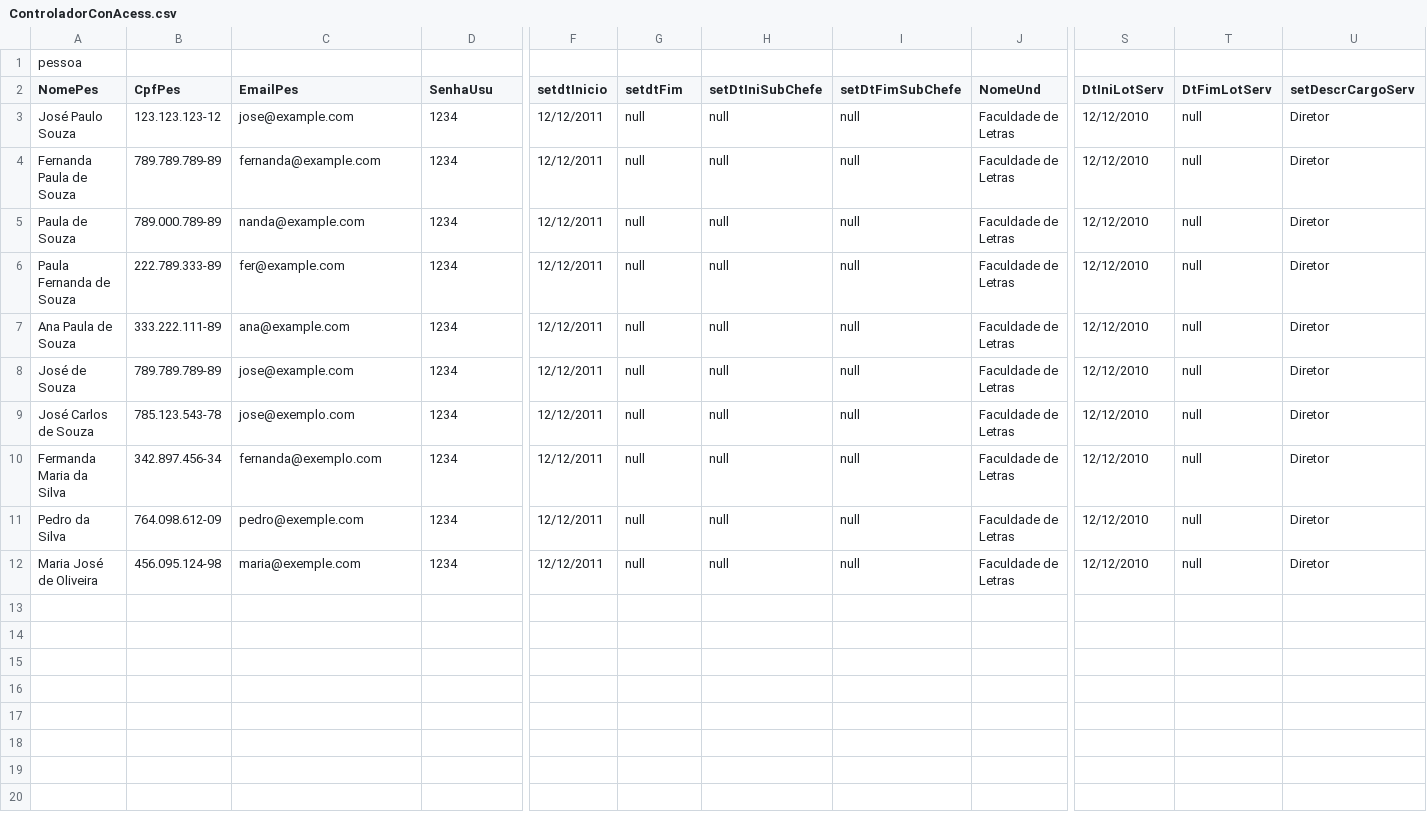
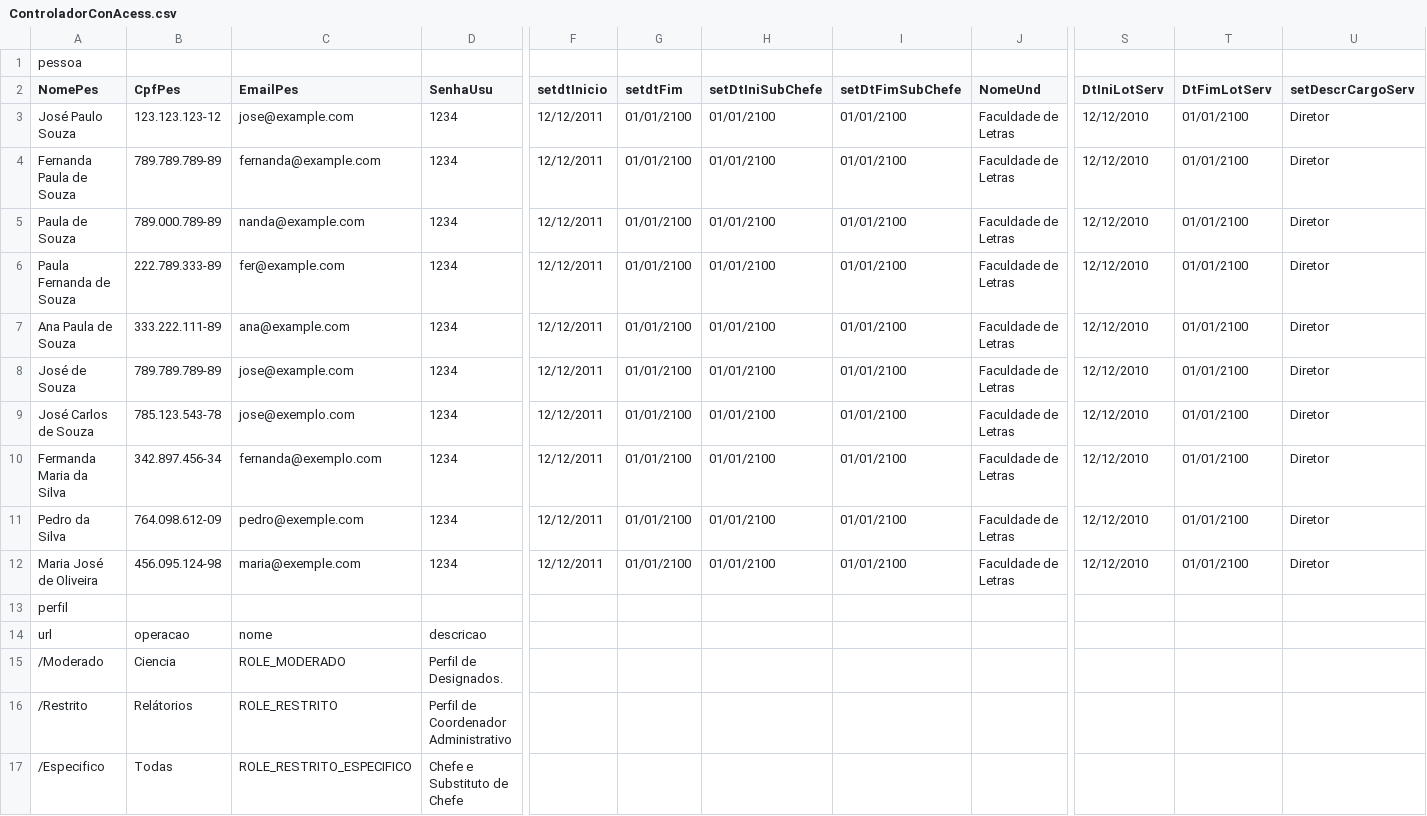
Before and after one commit to FabricaDeSoftwareINF/conporta022018, a CSV file: ControladorConAcess.csv, drawn as a sheet; only a part is shown, gaps mark what is left out; rows hold the shown columns only; the diff names each change by its address in the sheet, - before the commit and + after, or states it on an @@ line.

```diff
--- a/ControladorConAcess.csv
+++ b/ControladorConAcess.csv
-G3:G12 (setdtFim): null
+G3:G12 (setdtFim): 01/01/2100
-H3:H12 (setDtIniSubChefe): null
+H3:H12 (setDtIniSubChefe): 01/01/2100
-I3:I12 (setDtFimSubChefe): null
+I3:I12 (setDtFimSubChefe): 01/01/2100
-T3:T12 (DtFimLotServ): null
+T3:T12 (DtFimLotServ): 01/01/2100
+row 13: perfil
+row 14: url | operacao | nome | descricao
+row 15: /Moderado | Ciencia | ROLE_MODERADO | Perfil de Designados.
+row 16: /Restrito | Relátorios | ROLE_RESTRITO | Perfil de Coordenador Administrativo
+row 17: /Especifico | Todas | ROLE_RESTRITO_ESPECIFICO | Chefe e Substituto de Chefe
```
Also changed, not shown: 12 other files.
